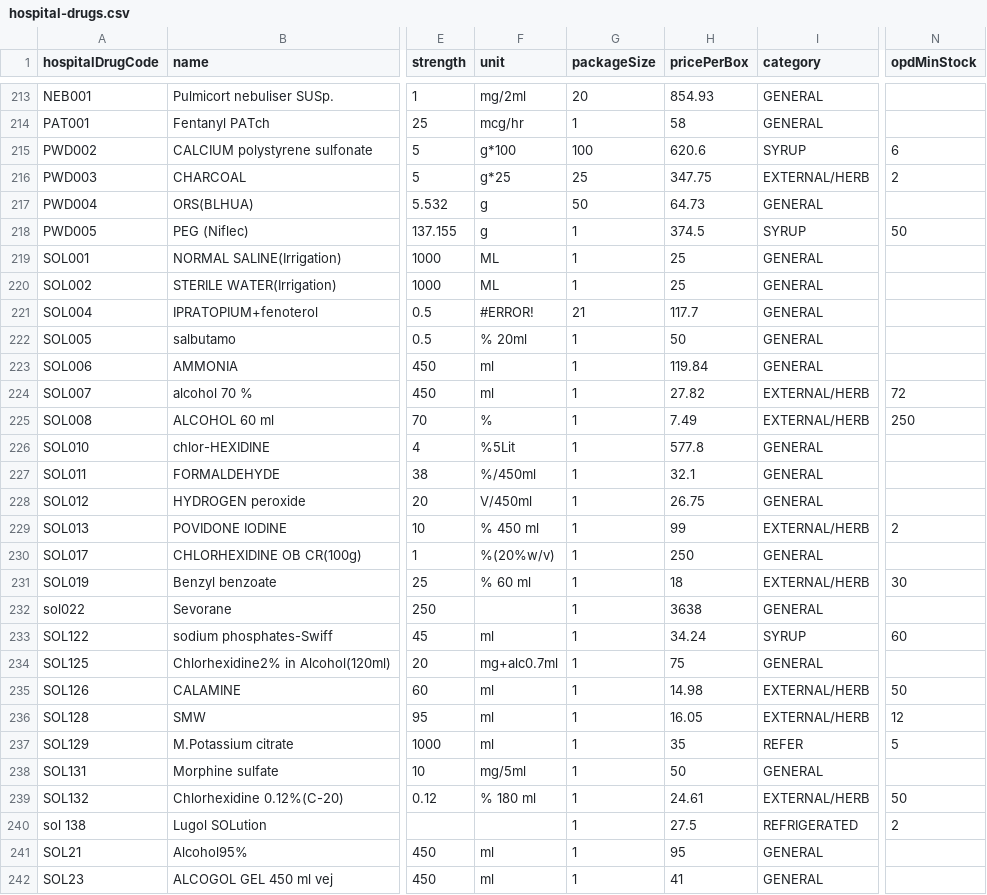
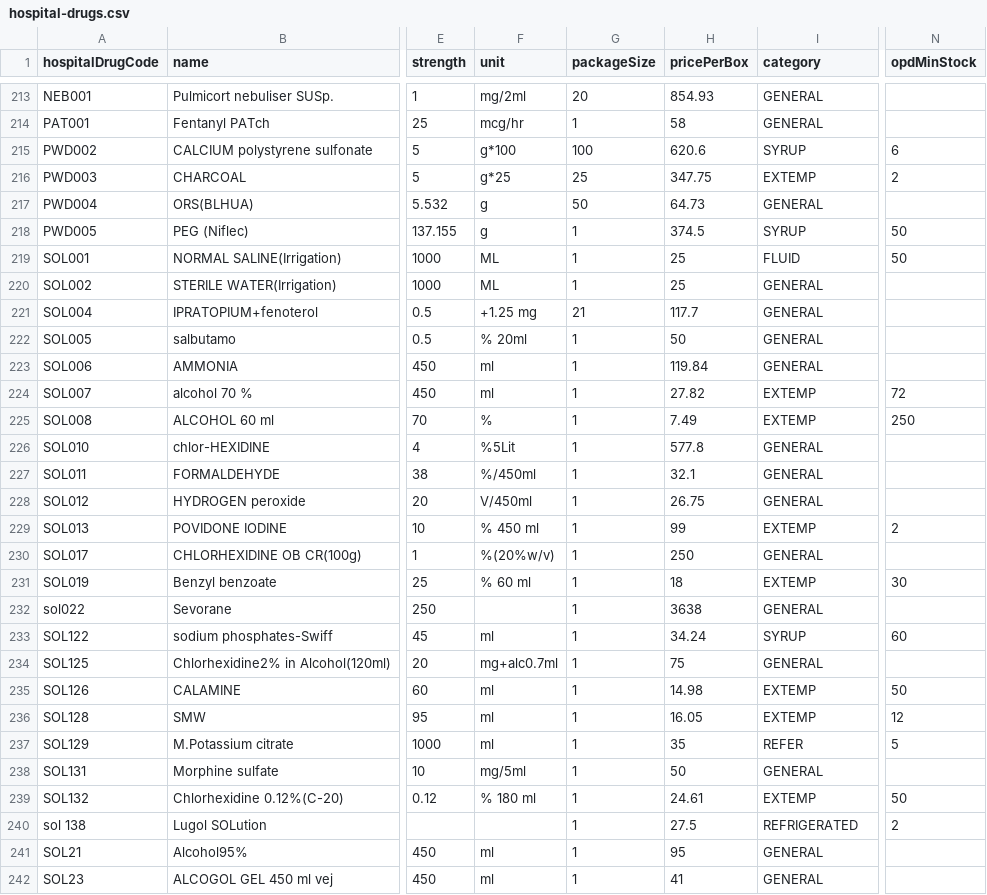
Before and after one commit to Taro112233/substockV3, a CSV file: data/hospital-drugs.csv, drawn as a sheet; only a part is shown, gaps mark what is left out; the diff covers the shown part only; the diff names each change by its address in the sheet, - before the commit and + after, or states it on an @@ line.

```diff
--- a/data/hospital-drugs.csv
+++ b/data/hospital-drugs.csv
-I216 (category): EXTERNAL/HERB
+I216 (category): EXTEMP
-I219 (category): GENERAL
+I219 (category): FLUID
-N219 (opdMinStock): (empty)
+N219 (opdMinStock): 50
-F221 (unit): #ERROR!
+F221 (unit): +1.25 mg
-I224:I225 (category): EXTERNAL/HERB
+I224:I225 (category): EXTEMP
-I229 (category): EXTERNAL/HERB
+I229 (category): EXTEMP
-I231 (category): EXTERNAL/HERB
+I231 (category): EXTEMP
-I235:I236 (category): EXTERNAL/HERB
+I235:I236 (category): EXTEMP
-I239 (category): EXTERNAL/HERB
+I239 (category): EXTEMP
```
Also changed, not shown: 79 edited cells elsewhere in this file, 4 other files.
